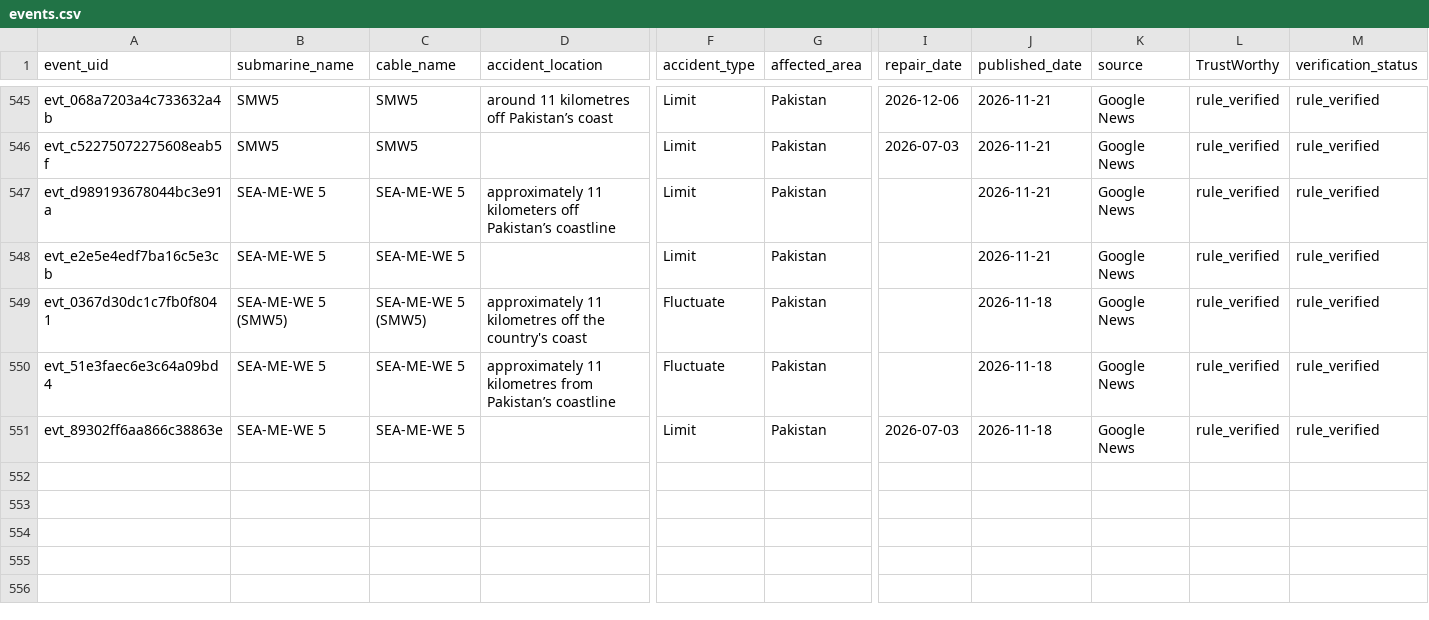
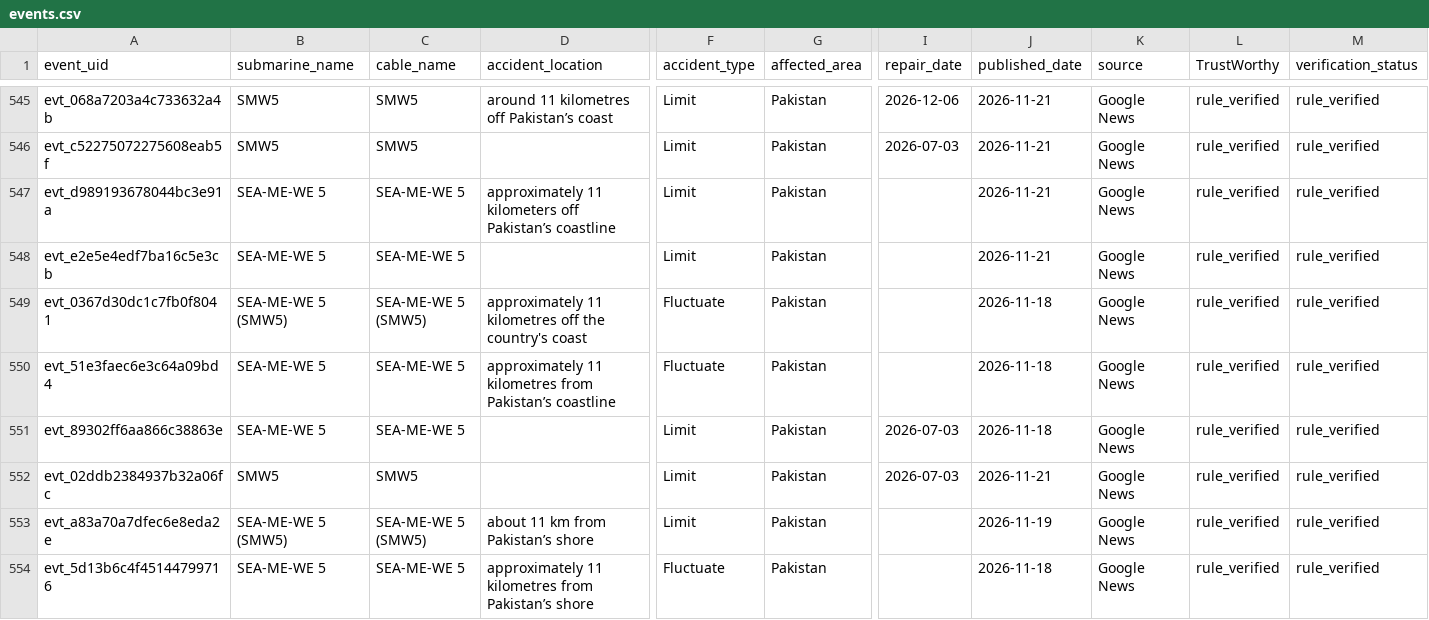
Before and after one commit to li-yang23/submarine-cable-monitor, a CSV file: docs/data/events.csv, drawn as a sheet; only a part is shown, gaps mark what is left out; rows hold the shown columns only; the diff names each change by its address in the sheet, - before the commit and + after, or states it on an @@ line.

```diff
--- a/docs/data/events.csv
+++ b/docs/data/events.csv
+row 552: evt_02ddb2384937b32a06fc | SMW5 | SMW5 |  | Limit | Pakistan | 2026-07-03 | 2026-11-21 | Google News | rule_verified | rule_verified
+row 553: evt_a83a70a7dfec6e8eda2e | SEA-ME-WE 5 (SMW5) | SEA-ME-WE 5 (SMW5) | about 11 km from Pakistan’s shore | Limit | Pakistan |  | 2026-11-19 | Google News | rule_verified | rule_verified
+row 554: evt_5d13b6c4f45144799716 | SEA-ME-WE 5 | SEA-ME-WE 5 | approximately 11 kilometres from Pakistan’s shore | Fluctuate | Pakistan |  | 2026-11-18 | Google News | rule_verified | rule_verified
```
Also changed, not shown: 4 other files.
